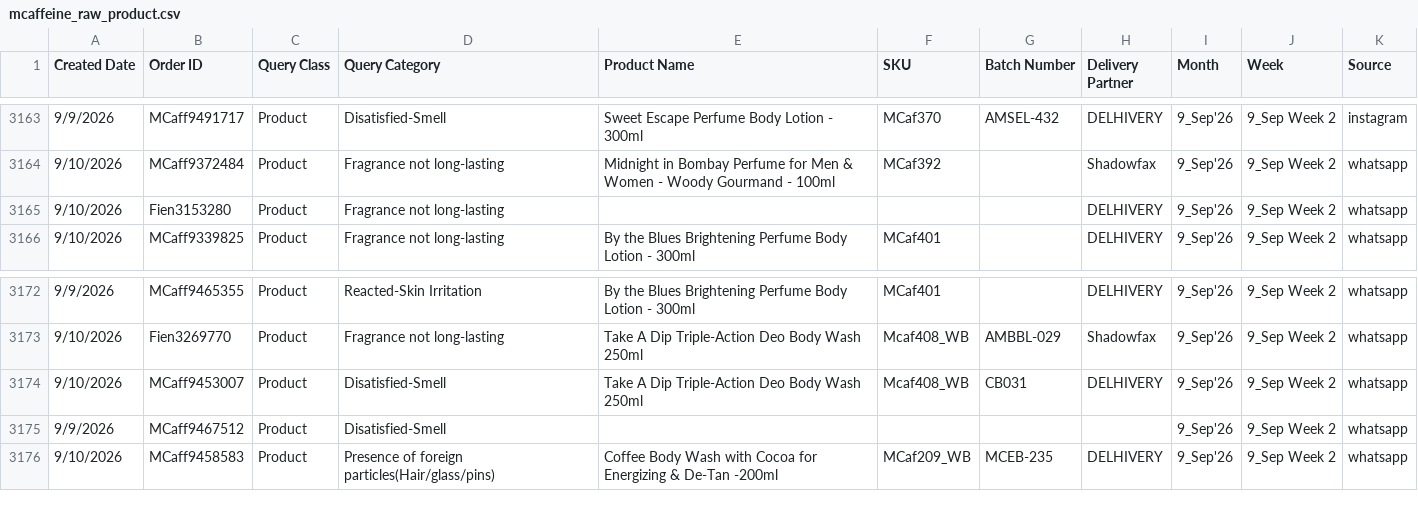
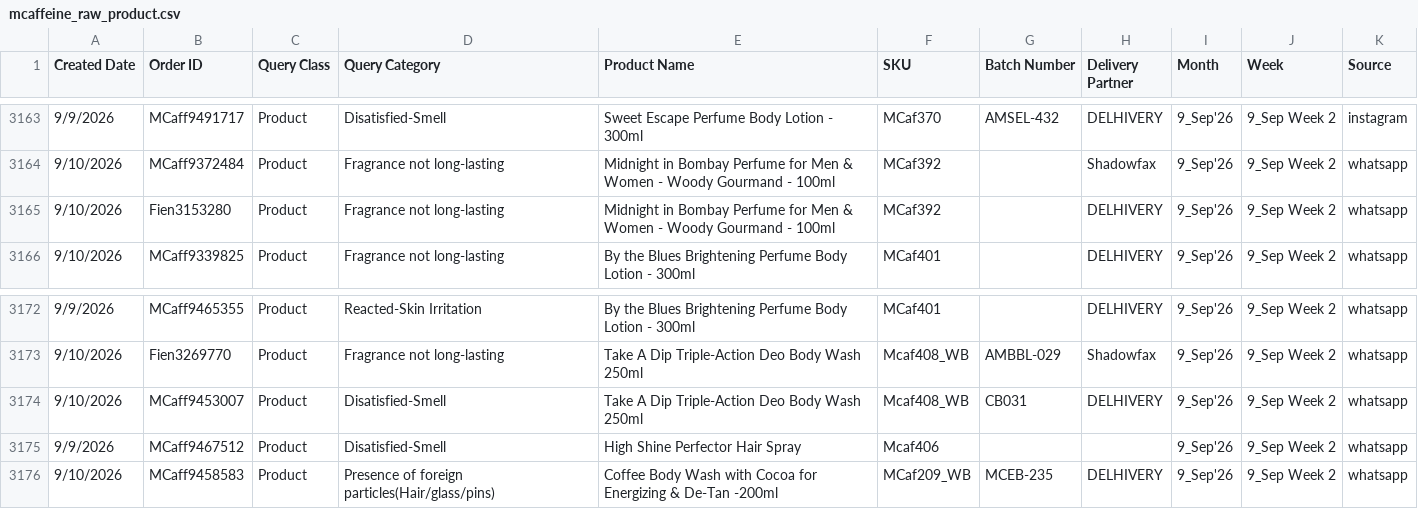
Before and after one commit to mcaff-dj/mcaff-CLS, a CSV file: api/_reports/mcaffeine_raw_product.csv, drawn as a sheet; only a part is shown, gaps mark what is left out; the diff covers the shown part only.

```diff
--- a/api/_reports/mcaffeine_raw_product.csv
+++ b/api/_reports/mcaffeine_raw_product.csv
@@ -3164,3 +3164,3 @@
 "9/10/2026","MCaff9372484","Product","Fragrance not long-lasting","Midnight in Bombay Perfume for Men & Women - Woody Gourmand - 100ml","MCaf392","","Shadowfax","9_Sep'26","9_Sep Week 2","whatsapp"
-"9/10/2026","Fien3153280","Product","Fragrance not long-lasting","","","","DELHIVERY","9_Sep'26","9_Sep Week 2","whatsapp"
+"9/10/2026","Fien3153280","Product","Fragrance not long-lasting","Midnight in Bombay Perfume for Men & Women - Woody Gourmand - 100ml","MCaf392","","DELHIVERY","9_Sep'26","9_Sep Week 2","whatsapp"
 "9/10/2026","MCaff9339825","Product","Fragrance not long-lasting","By the Blues Brightening Perfume Body Lotion - 300ml","MCaf401","","DELHIVERY","9_Sep'26","9_Sep Week 2","whatsapp"
@@ -3174,3 +3174,3 @@
 "9/10/2026","MCaff9453007","Product","Disatisfied-Smell","Take A Dip Triple-Action Deo Body Wash 250ml","Mcaf408_WB","CB031","DELHIVERY","9_Sep'26","9_Sep Week 2","whatsapp"
-"9/9/2026","MCaff9467512","Product","Disatisfied-Smell","","","","","9_Sep'26","9_Sep Week 2","whatsapp"
+"9/9/2026","MCaff9467512","Product","Disatisfied-Smell","High Shine Perfector Hair Spray","Mcaf406","","","9_Sep'26","9_Sep Week 2","whatsapp"
 "9/10/2026","MCaff9458583","Product","Presence of foreign particles(Hair/glass/pins)","Coffee Body Wash with Cocoa for Energizing & De-Tan -200ml","MCaf209_WB","MCEB-235","DELHIVERY","9_Sep'26","9_Sep Week 2","whatsapp"
```
Also changed, not shown: 3 added rows and 34 edited cells elsewhere in this file, 16 other files.
